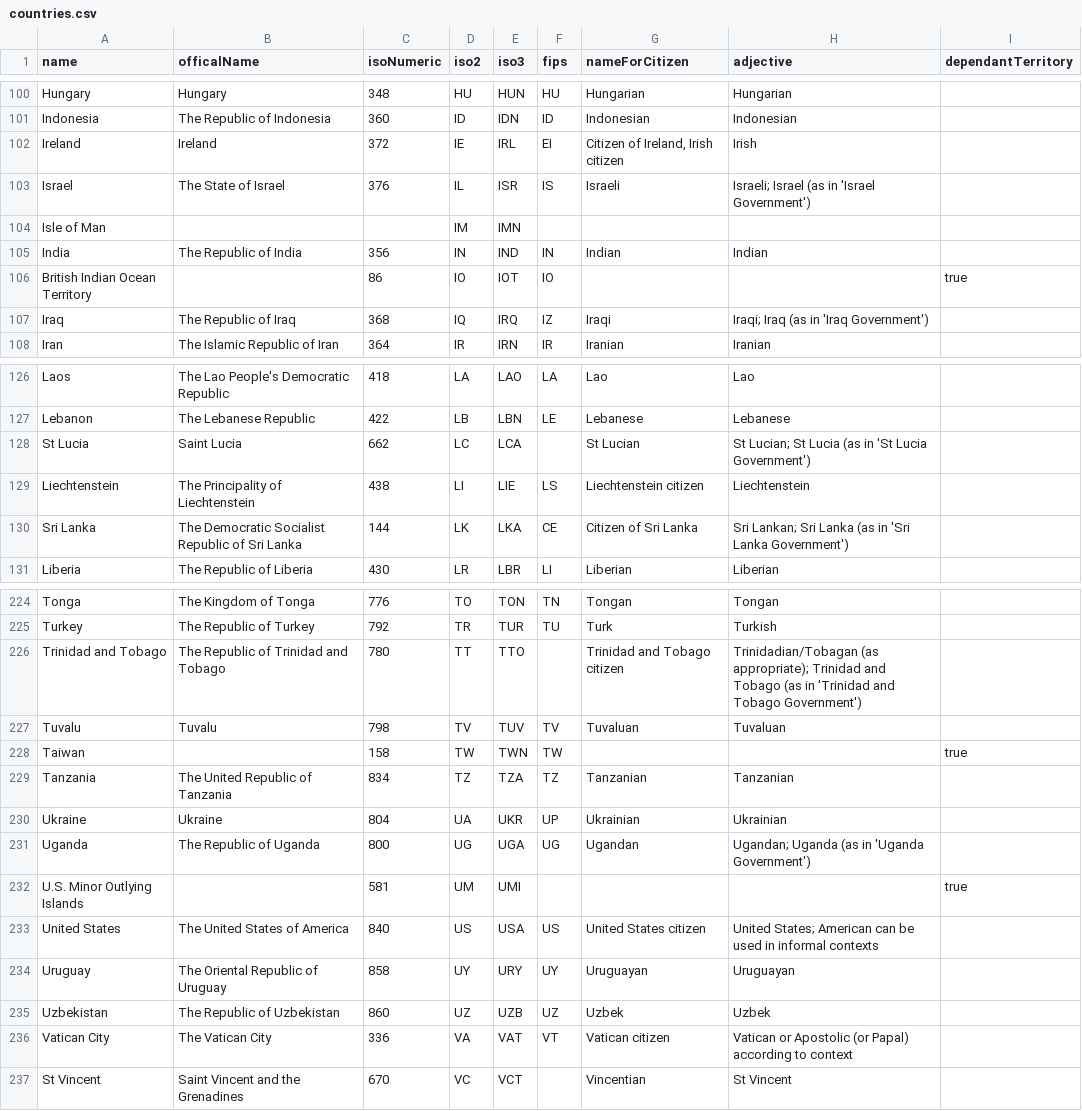
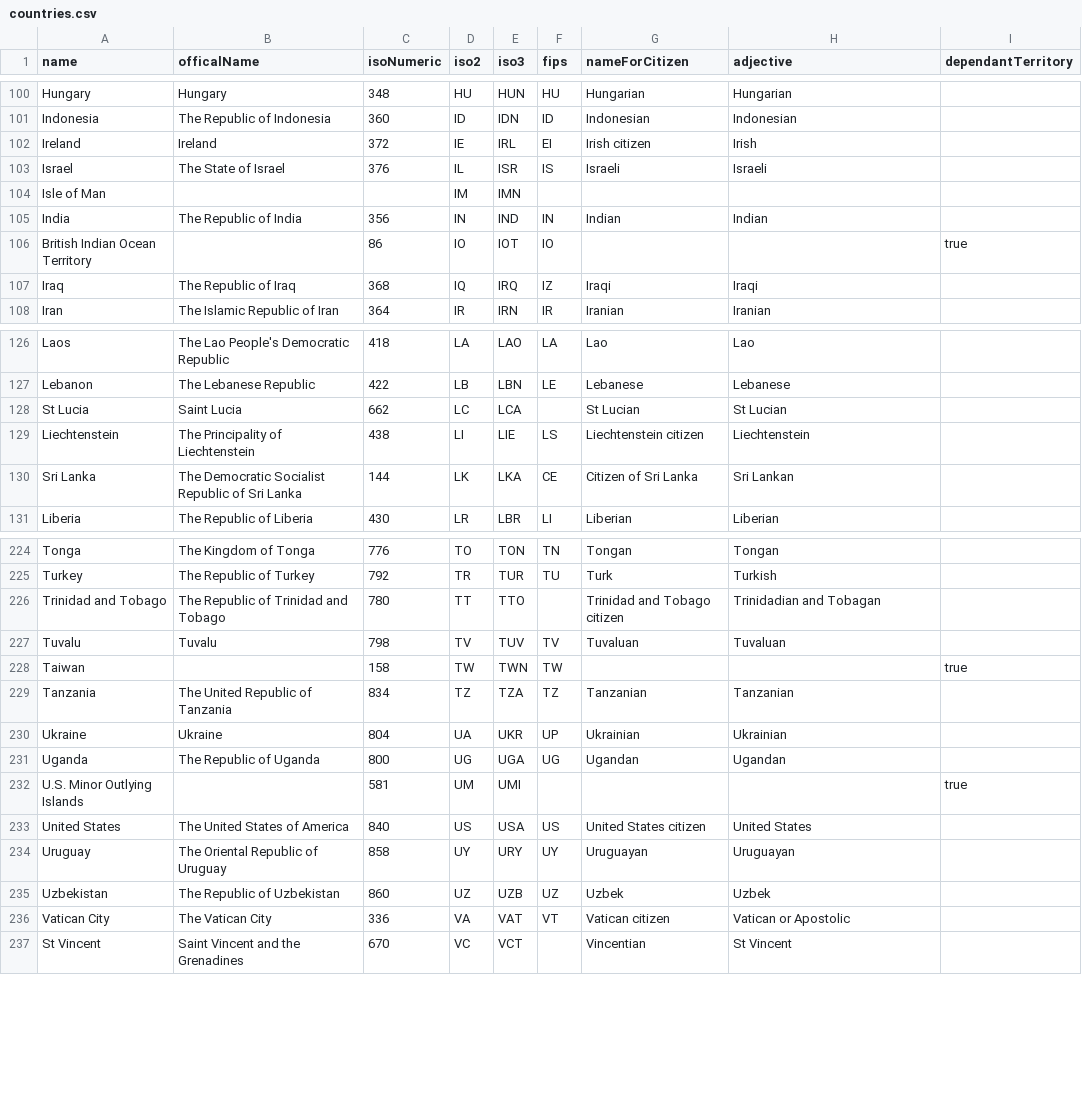
Before and after one commit to tinata/tinata, a CSV file: data/csv/countries.csv, drawn as a sheet; only a part is shown, gaps mark what is left out; the diff covers the shown part only.

Commit message:
Data cleanup; improved data quality by removing special cases.
Both "adjective" and "nameForCitizen" should now always be a single useable value (if present). This makes it much easier to use the data safely in a range of contexts.

```diff
--- a/data/csv/countries.csv
+++ b/data/csv/countries.csv
@@ -101,4 +101,4 @@ name,officalName,isoNumeric,iso2,iso3,fips,nameForCitizen,adjective,dependantTer
 "Indonesia","The Republic of Indonesia","360","ID","IDN","ID","Indonesian","Indonesian",
-"Ireland","Ireland","372","IE","IRL","EI","Citizen of Ireland, Irish citizen","Irish",
-"Israel","The State of Israel","376","IL","ISR","IS","Israeli","Israeli; Israel (as in 'Israel Government')",
+"Ireland","Ireland","372","IE","IRL","EI","Irish citizen","Irish",
+"Israel","The State of Israel","376","IL","ISR","IS","Israeli","Israeli",
 "Isle of Man","",,"IM","IMN","","","",
@@ -106,3 +106,3 @@ name,officalName,isoNumeric,iso2,iso3,fips,nameForCitizen,adjective,dependantTer
 "British Indian Ocean Territory","","86","IO","IOT","IO","","",true
-"Iraq","The Republic of Iraq","368","IQ","IRQ","IZ","Iraqi","Iraqi; Iraq (as in 'Iraq Government')",
+"Iraq","The Republic of Iraq","368","IQ","IRQ","IZ","Iraqi","Iraqi",
 "Iran","The Islamic Republic of Iran","364","IR","IRN","IR","Iranian","Iranian",
@@ -127,5 +127,5 @@ name,officalName,isoNumeric,iso2,iso3,fips,nameForCitizen,adjective,dependantTer
 "Lebanon","The Lebanese Republic","422","LB","LBN","LE","Lebanese","Lebanese",
-"St Lucia","Saint Lucia","662","LC","LCA","","St Lucian","St Lucian; St Lucia (as in 'St Lucia Government')",
+"St Lucia","Saint Lucia","662","LC","LCA","","St Lucian","St Lucian",
 "Liechtenstein","The Principality of Liechtenstein","438","LI","LIE","LS","Liechtenstein citizen","Liechtenstein",
-"Sri Lanka","The Democratic Socialist Republic of Sri Lanka","144","LK","LKA","CE","Citizen of Sri Lanka","Sri Lankan; Sri Lanka (as in 'Sri Lanka Government')",
+"Sri Lanka","The Democratic Socialist Republic of Sri Lanka","144","LK","LKA","CE","Citizen of Sri Lanka","Sri Lankan",
 "Liberia","The Republic of Liberia","430","LR","LBR","LI","Liberian","Liberian",
@@ -225,3 +225,3 @@ name,officalName,isoNumeric,iso2,iso3,fips,nameForCitizen,adjective,dependantTer
 "Turkey","The Republic of Turkey","792","TR","TUR","TU","Turk","Turkish",
-"Trinidad and Tobago","The Republic of Trinidad and Tobago","780","TT","TTO","","Trinidad and Tobago citizen","Trinidadian/Tobagan (as appropriate);  Trinidad and Tobago (as in 'Trinidad and Tobago Government')",
+"Trinidad and Tobago","The Republic of Trinidad and Tobago","780","TT","TTO","","Trinidad and Tobago citizen","Trinidadian and Tobagan",
 "Tuvalu","Tuvalu","798","TV","TUV","TV","Tuvaluan","Tuvaluan",
@@ -230,8 +230,8 @@ name,officalName,isoNumeric,iso2,iso3,fips,nameForCitizen,adjective,dependantTer
 "Ukraine","Ukraine","804","UA","UKR","UP","Ukrainian","Ukrainian",
-"Uganda","The Republic of Uganda","800","UG","UGA","UG","Ugandan","Ugandan; Uganda (as in 'Uganda Government')",
+"Uganda","The Republic of Uganda","800","UG","UGA","UG","Ugandan","Ugandan",
 "U.S. Minor Outlying Islands","","581","UM","UMI","","","",true
-"United States","The United States of America","840","US","USA","US","United States citizen","United States; American can be used in informal contexts",
+"United States","The United States of America","840","US","USA","US","United States citizen","United States",
 "Uruguay","The Oriental Republic of Uruguay","858","UY","URY","UY","Uruguayan","Uruguayan",
 "Uzbekistan","The Republic of Uzbekistan","860","UZ","UZB","UZ","Uzbek","Uzbek",
-"Vatican City","The Vatican City","336","VA","VAT","VT","Vatican citizen","Vatican or Apostolic (or Papal) according to context",
+"Vatican City","The Vatican City","336","VA","VAT","VT","Vatican citizen","Vatican or Apostolic",
 "St Vincent","Saint Vincent and the Grenadines","670","VC","VCT","","Vincentian","St Vincent",
```
Also changed, not shown: 30 edited cells elsewhere in this file.
